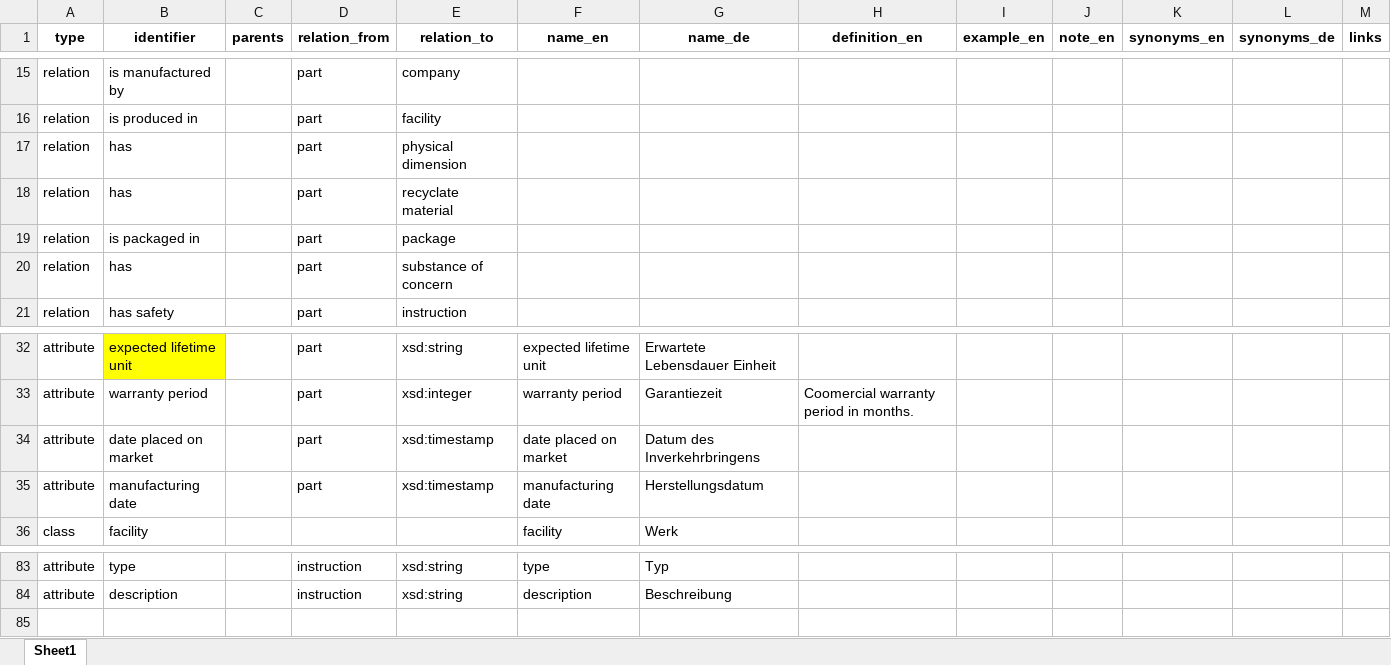
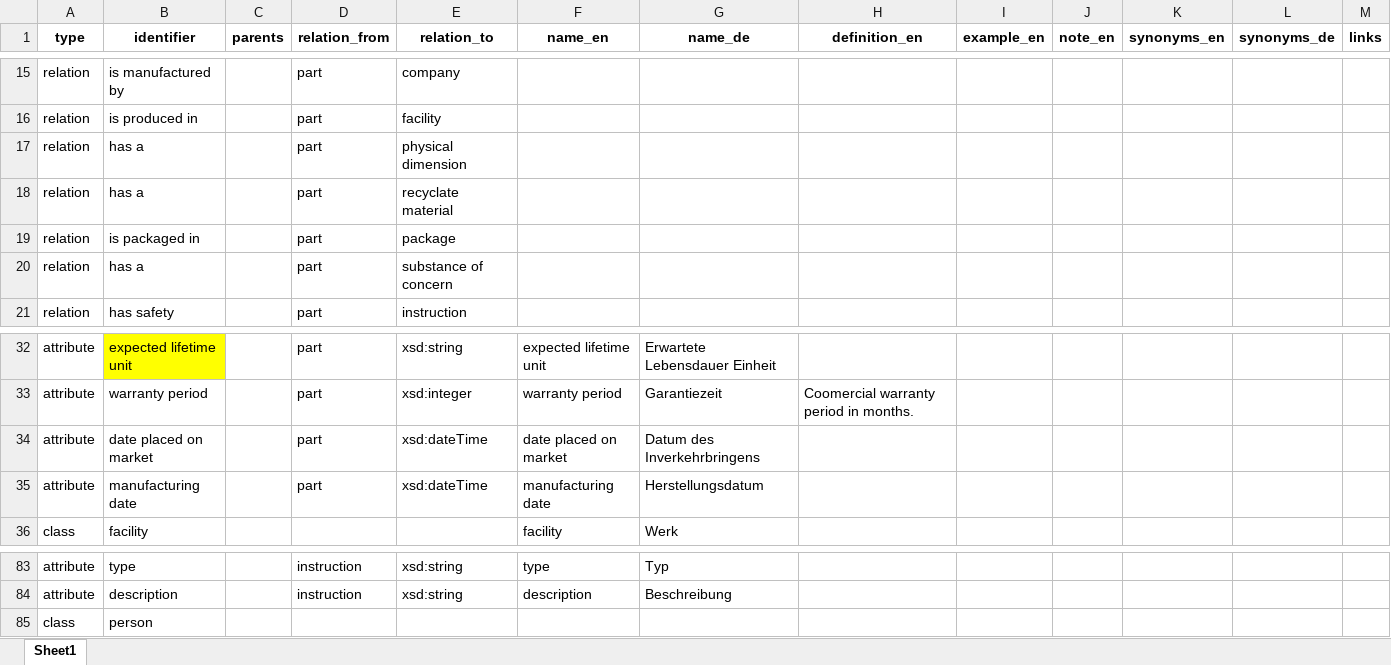
Before and after one commit to catroest/product-knowledge, an Excel workbook: ontology/ontology_tables/product_pass_ontology.xlsx, sheet Sheet1, drawn as a sheet; only a part is shown, gaps mark what is left out; values as stored, in another font and other column widths than the file's, no borders; conditional formats not drawn; the diff names each change by its address in the sheet, - before the commit and + after, or states it on an @@ line.

```diff
--- a/ontology/ontology_tables/product_pass_ontology.xlsx (sheet Sheet1)
+++ b/ontology/ontology_tables/product_pass_ontology.xlsx (sheet Sheet1)
-B17:B18 (identifier): has
+B17:B18 (identifier): has a
-B20 (identifier): has
+B20 (identifier): has a
-E34:E35 (relation_to): xsd:timestamp
+E34:E35 (relation_to): xsd:dateTime
+row 85: class | person
```
Also changed, not shown: 1 other file.
